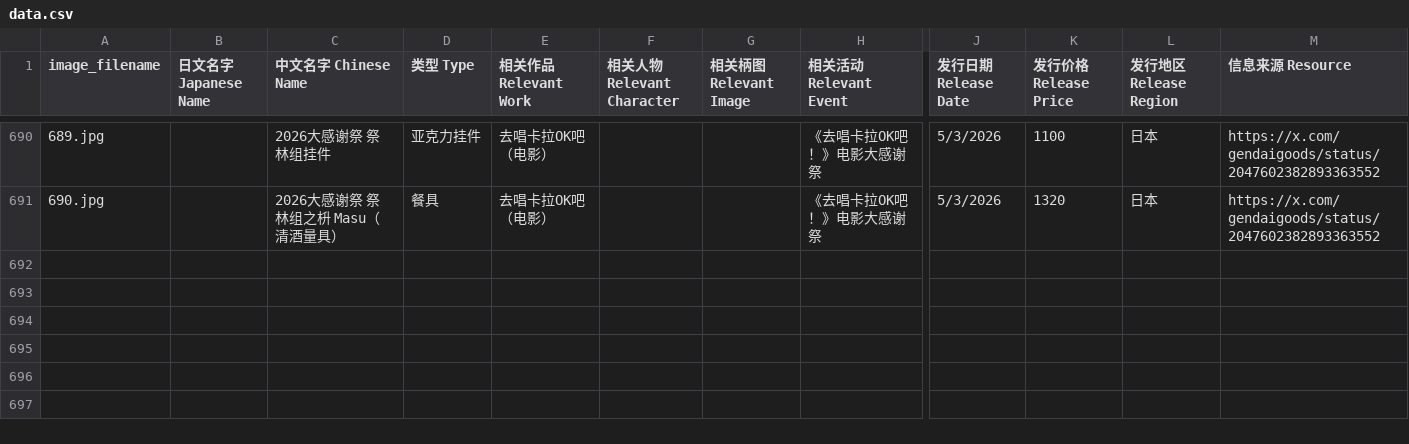
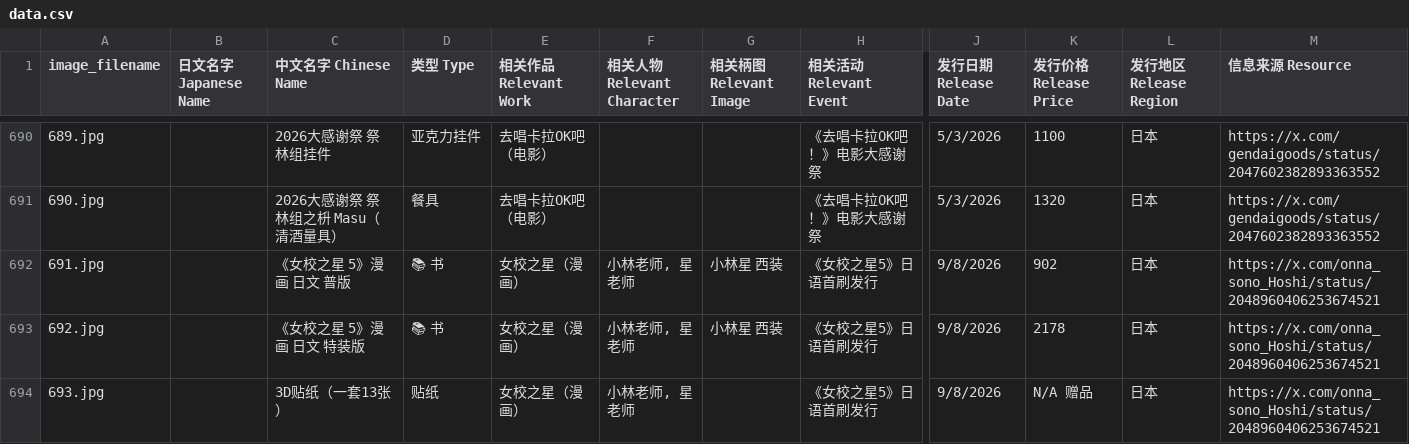
Before and after one commit to DaikonJade/HSS-IKO, a CSV file: data.csv, drawn as a sheet; only a part is shown, gaps mark what is left out; rows hold the shown columns only; the diff names each change by its address in the sheet, - before the commit and + after, or states it on an @@ line.

Commit message:
Add files via upload

```diff
--- a/data.csv
+++ b/data.csv
+row 692: 691.jpg |  | 《女校之星 5》漫画 日文 普版 | 📚 书 | 女校之星（漫画） | 小林老师, 星老师 | 小林星 西装 | 《女校之星5》日语首刷发行 | 9/8/2026 | 902 | 日本 | https://x.com/onna_sono_Hoshi/status/2048960406253674521
+row 693: 692.jpg |  | 《女校之星 5》漫画 日文 特装版 | 📚 书 | 女校之星（漫画） | 小林老师, 星老师 | 小林星 西装 | 《女校之星5》日语首刷发行 | 9/8/2026 | 2178 | 日本 | https://x.com/onna_sono_Hoshi/status/2048960406253674521
+row 694: 693.jpg |  | 3D贴纸（一套13张） | 贴纸 | 女校之星（漫画） | 小林老师, 星老师 |  | 《女校之星5》日语首刷发行 | 9/8/2026 | N/A 赠品 | 日本 | https://x.com/onna_sono_Hoshi/status/2048960406253674521
```
